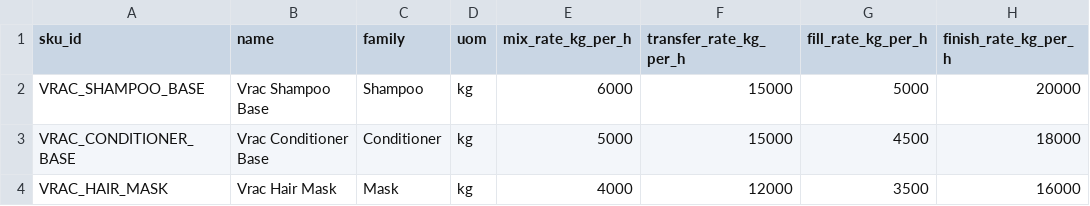
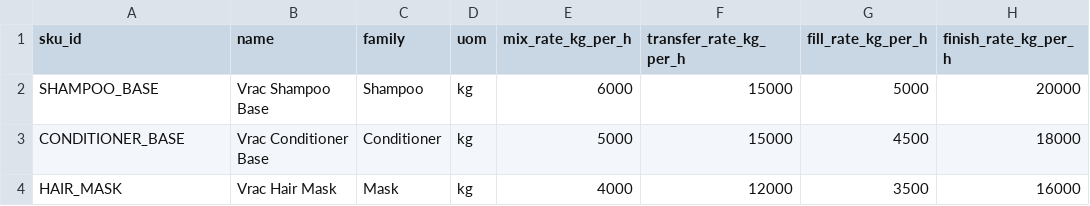
Before and after one commit to C-Salami/FLowKa-Scheduling-UC1-V04, a CSV file: data/vrac_products.csv, drawn as a sheet.

Commit message:
Update SKU IDs in vrac_products.csv

```diff
--- a/data/vrac_products.csv
+++ b/data/vrac_products.csv
@@ -1,4 +1,4 @@
 sku_id,name,family,uom,mix_rate_kg_per_h,transfer_rate_kg_per_h,fill_rate_kg_per_h,finish_rate_kg_per_h
-VRAC_SHAMPOO_BASE,Vrac Shampoo Base,Shampoo,kg,6000,15000,5000,20000
-VRAC_CONDITIONER_BASE,Vrac Conditioner Base,Conditioner,kg,5000,15000,4500,18000
-VRAC_HAIR_MASK,Vrac Hair Mask,Mask,kg,4000,12000,3500,16000
+SHAMPOO_BASE,Vrac Shampoo Base,Shampoo,kg,6000,15000,5000,20000
+CONDITIONER_BASE,Vrac Conditioner Base,Conditioner,kg,5000,15000,4500,18000
+HAIR_MASK,Vrac Hair Mask,Mask,kg,4000,12000,3500,16000
```
